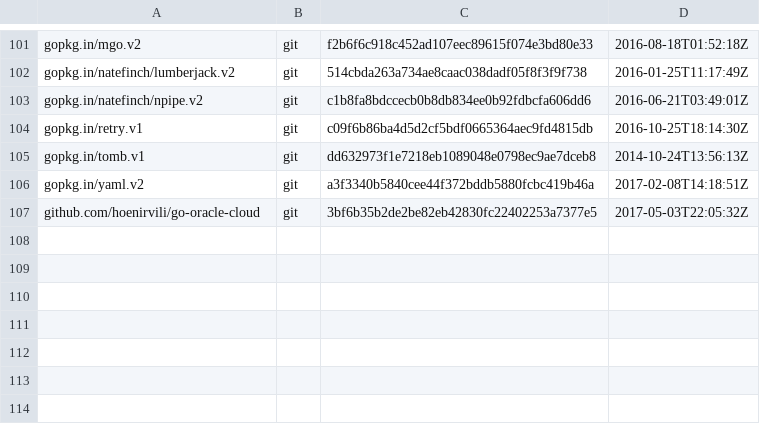
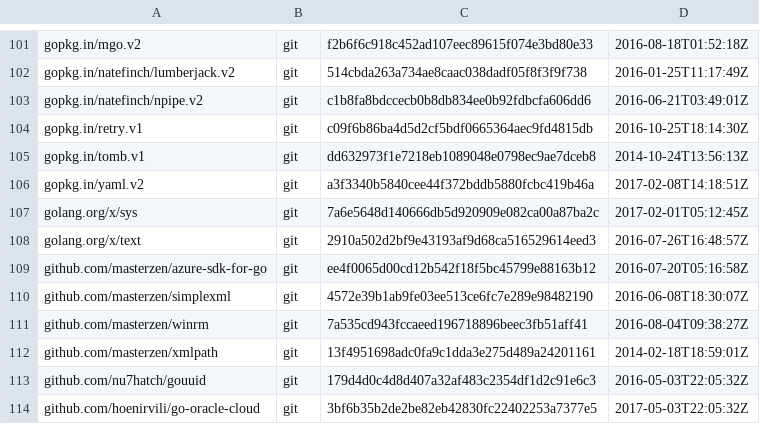
Before and after one commit to gabriel-samfira/juju, a TSV file: dependencies.tsv, drawn as a sheet; only a part is shown, gaps mark what is left out.

Commit message:
Update dependencies.
Signed-off-by: Giulitti Salvatore <sgiulitti@cloudbasesolutions.com>

```diff
--- a/dependencies.tsv
+++ b/dependencies.tsv
@@ -106,2 +106,9 @@ gopkg.in/tomb.v1	git	dd632973f1e7218eb1089048e0798ec9ae7dceb8	2014-10-24T13:56:1
 gopkg.in/yaml.v2	git	a3f3340b5840cee44f372bddb5880fcbc419b46a	2017-02-08T14:18:51Z
+golang.org/x/sys	git	7a6e5648d140666db5d920909e082ca00a87ba2c	2017-02-01T05:12:45Z
+golang.org/x/text	git	2910a502d2bf9e43193af9d68ca516529614eed3	2016-07-26T16:48:57Z
+github.com/masterzen/azure-sdk-for-go	git	ee4f0065d00cd12b542f18f5bc45799e88163b12	2016-07-20T05:16:58Z
+github.com/masterzen/simplexml	git	4572e39b1ab9fe03ee513ce6fc7e289e98482190	2016-06-08T18:30:07Z
+github.com/masterzen/winrm	git	7a535cd943fccaeed196718896beec3fb51aff41	2016-08-04T09:38:27Z
+github.com/masterzen/xmlpath	git	13f4951698adc0fa9c1dda3e275d489a24201161	2014-02-18T18:59:01Z
+github.com/nu7hatch/gouuid	git	179d4d0c4d8d407a32af483c2354df1d2c91e6c3	2016-05-03T22:05:32Z
 github.com/hoenirvili/go-oracle-cloud	git	3bf6b35b2de2be82eb42830fc22402253a7377e5	2017-05-03T22:05:32Z
```
